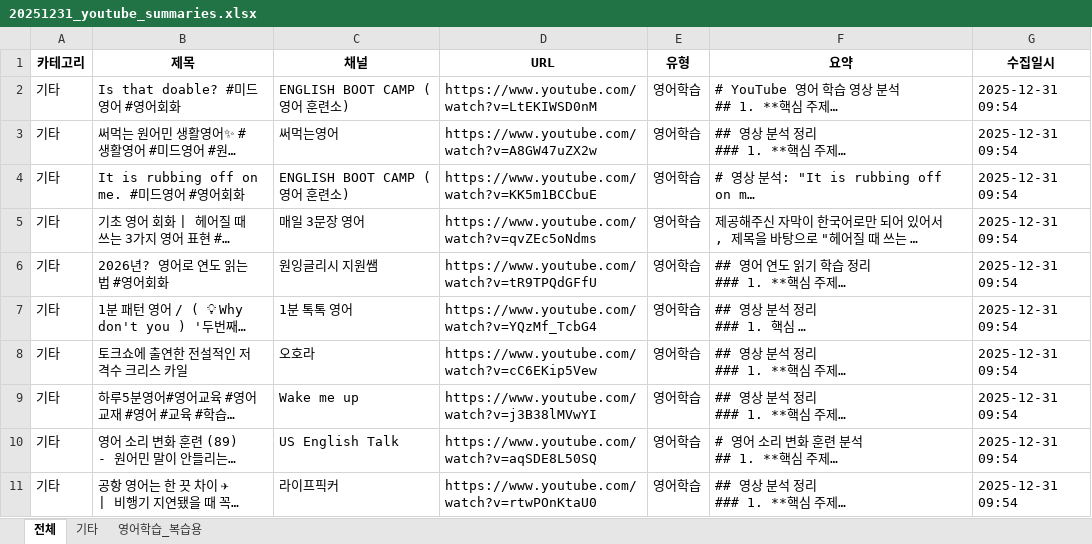
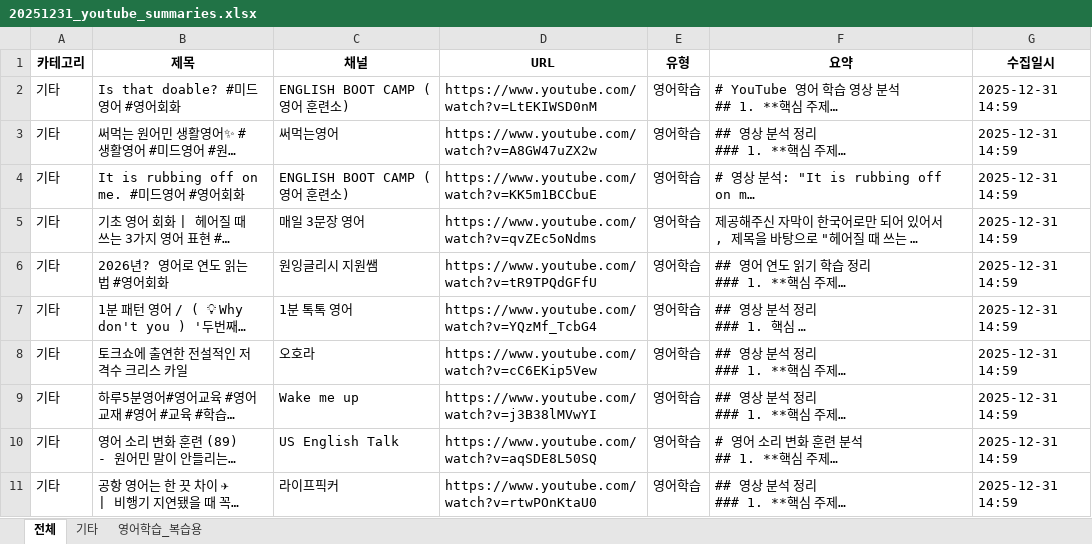
Before and after one commit to hdkim-hub/youtube-likes-summary, an Excel workbook: 20251231_youtube_summaries.xlsx, sheet 전체, drawn as a sheet; long unchanged cells end in …; values as stored, in another font and other column widths than the file's, no borders; the diff names each change by its address in the sheet, - before the commit and + after, or states it on an @@ line.

```diff
--- a/20251231_youtube_summaries.xlsx (sheet 전체)
+++ b/20251231_youtube_summaries.xlsx (sheet 전체)
-G2:G11 (수집일시): 2025-12-31 09:54
+G2:G11 (수집일시): 2025-12-31 14:59
```
Also changed, not shown: sheet 기타, sheet 영어학습_복습용, 4 other files.
